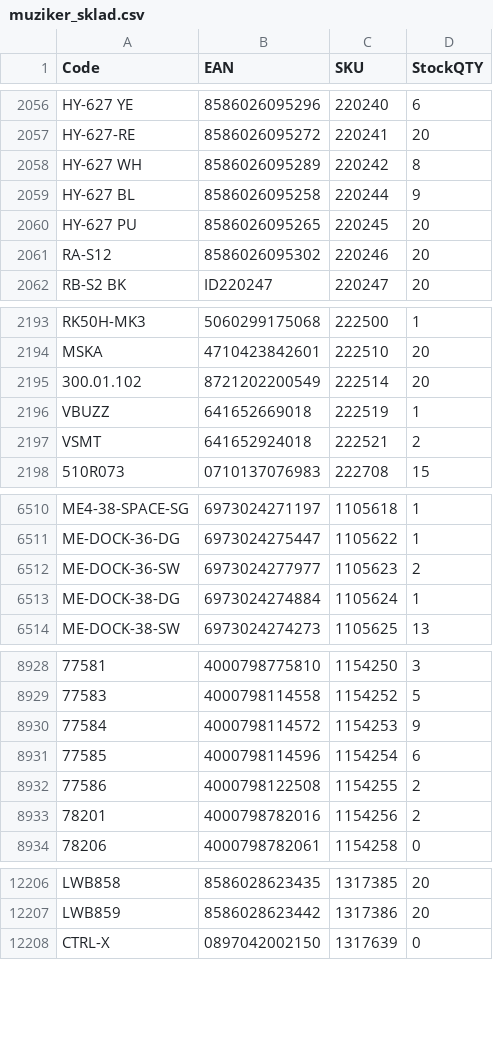
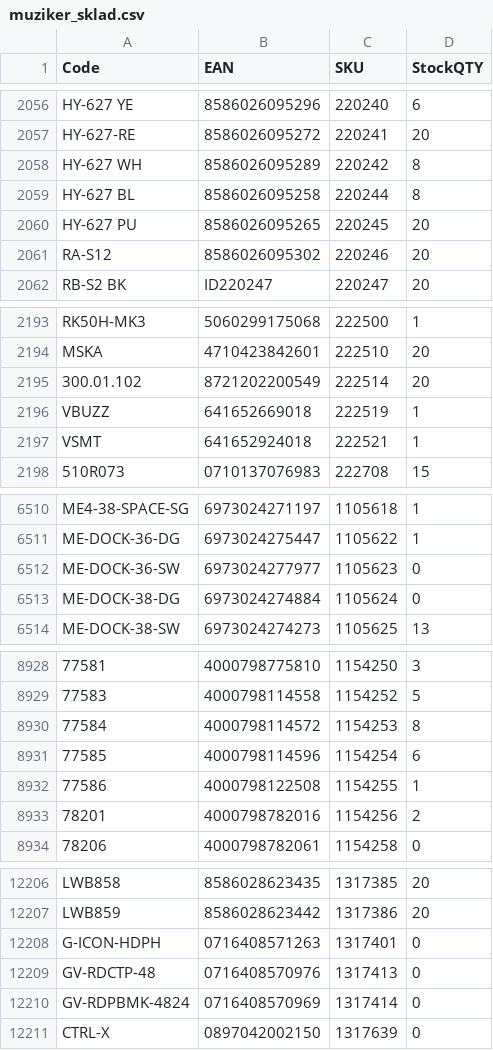
Before and after one commit to AlL4music/Imusic, a CSV file: stock/muziker_sklad.csv, drawn as a sheet; only a part is shown, gaps mark what is left out; the diff covers the shown part only; the diff names each change by its address in the sheet, - before the commit and + after, or states it on an @@ line.

```diff
--- a/stock/muziker_sklad.csv
+++ b/stock/muziker_sklad.csv
-D2059 (StockQTY): 9
+D2059 (StockQTY): 8
-D2197 (StockQTY): 2
+D2197 (StockQTY): 1
-D6512 (StockQTY): 2
+D6512 (StockQTY): 0
-D6513 (StockQTY): 1
+D6513 (StockQTY): 0
-D8930 (StockQTY): 9
+D8930 (StockQTY): 8
-D8932 (StockQTY): 2
+D8932 (StockQTY): 1
+row 12208: G-ICON-HDPH | 0716408571263 | 1317401 | 0
+row 12209: GV-RDCTP-48 | 0716408570976 | 1317413 | 0
+row 12210: GV-RDPBMK-4824 | 0716408570969 | 1317414 | 0
```
Also changed, not shown: 27 edited cells elsewhere in this file, stock/3dmx_sklad.csv, stock/eprodance_sklad.csv, 7 other files.
